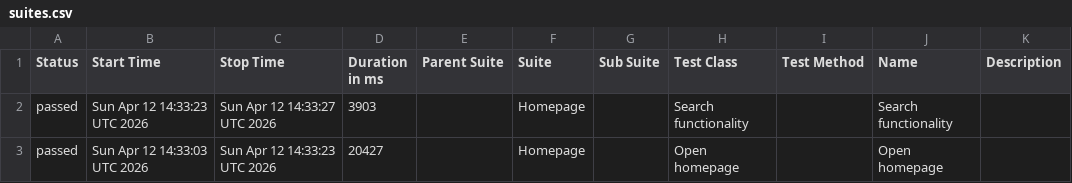
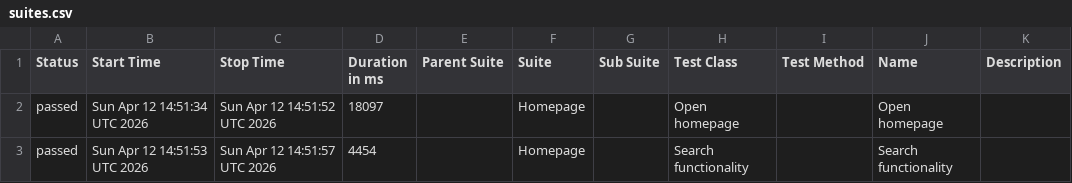
Before and after one commit to sselda/konecranes-automation, a CSV file: allureReport/data/suites.csv, drawn as a sheet.

```diff
--- a/allureReport/data/suites.csv
+++ b/allureReport/data/suites.csv
@@ -1,3 +1,3 @@
 "Status","Start Time","Stop Time","Duration in ms","Parent Suite","Suite","Sub Suite","Test Class","Test Method","Name","Description"
-"passed","Sun Apr 12 14:33:23 UTC 2026","Sun Apr 12 14:33:27 UTC 2026","3903","","Homepage","","Search functionality","","Search functionality",""
-"passed","Sun Apr 12 14:33:03 UTC 2026","Sun Apr 12 14:33:23 UTC 2026","20427","","Homepage","","Open homepage","","Open homepage",""
+"passed","Sun Apr 12 14:51:34 UTC 2026","Sun Apr 12 14:51:52 UTC 2026","18097","","Homepage","","Open homepage","","Open homepage",""
+"passed","Sun Apr 12 14:51:53 UTC 2026","Sun Apr 12 14:51:57 UTC 2026","4454","","Homepage","","Search functionality","","Search functionality",""
```
Also changed, not shown: 22 other files.
